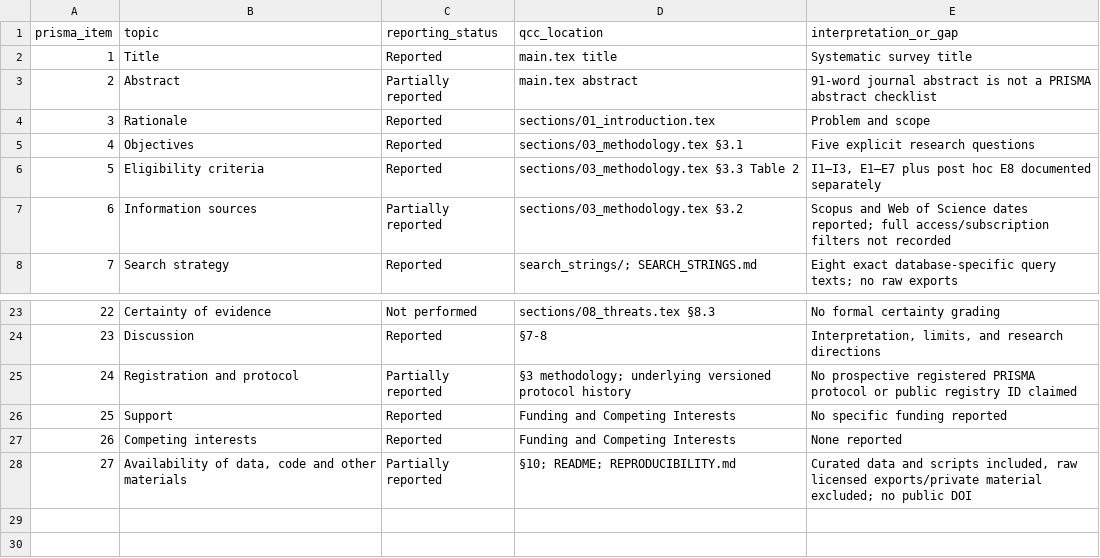
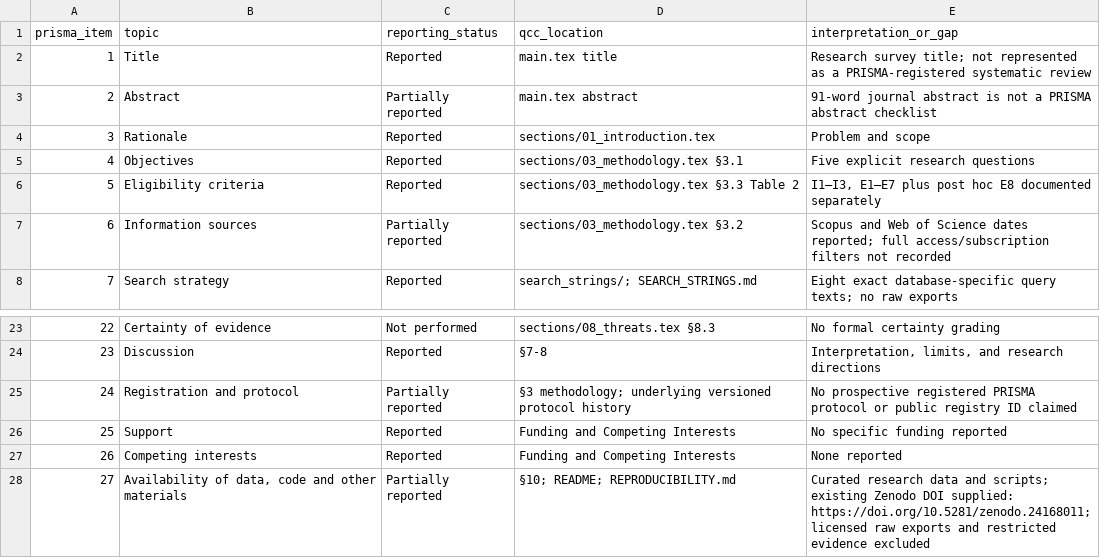
Before and after one commit to dsanmartins/acm_survey_repository, a CSV file: docs/PRISMA_2020_CROSSWALK.csv, drawn as a sheet; only a part is shown, gaps mark what is left out.

```diff
--- a/docs/PRISMA_2020_CROSSWALK.csv
+++ b/docs/PRISMA_2020_CROSSWALK.csv
@@ -1,3 +1,3 @@
 prisma_item,topic,reporting_status,qcc_location,interpretation_or_gap
-1,Title,Reported,main.tex title,Systematic survey title
+1,Title,Reported,main.tex title,Research survey title; not represented as a PRISMA-registered systematic review
 2,Abstract,Partially reported,main.tex abstract,91-word journal abstract is not a PRISMA abstract checklist
@@ -27,2 +27,2 @@ prisma_item,topic,reporting_status,qcc_location,interpretation_or_gap
 26,Competing interests,Reported,Funding and Competing Interests,None reported
-27,"Availability of data, code and other materials",Partially reported,§10; README; REPRODUCIBILITY.md,"Curated data and scripts included, raw licensed exports/private material excluded; no public DOI"
+27,"Availability of data, code and other materials",Partially reported,§10; README; REPRODUCIBILITY.md,Curated research data and scripts; existing Zenodo DOI supplied: https://doi.org/10.5281/zenodo.24168011; licensed raw exports and restricted evidence excluded
```
Also changed, not shown: MANIFEST_SHA256.csv, 12 other files.
